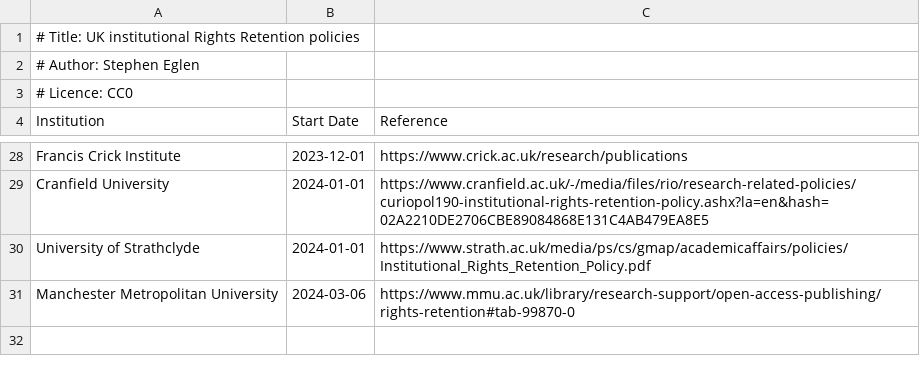
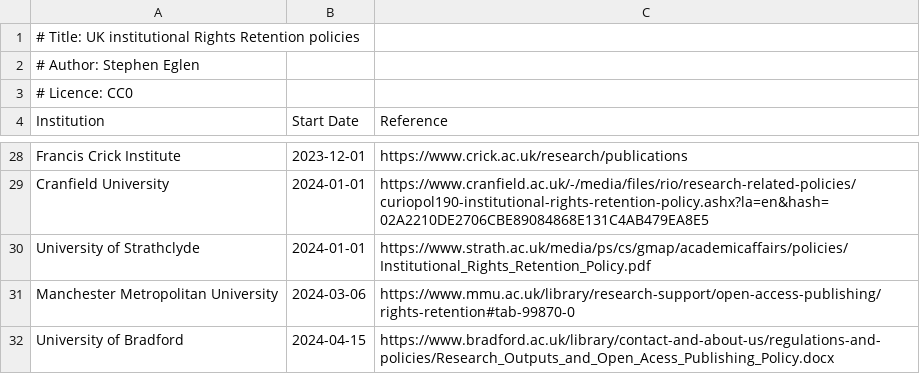
Before and after one commit to sje30/rrs, a CSV file: ukinstitutions.csv, drawn as a sheet; only a part is shown, gaps mark what is left out; the diff names each change by its address in the sheet, - before the commit and + after, or states it on an @@ line.

Commit message:
Add Bradford

```diff
--- a/ukinstitutions.csv
+++ b/ukinstitutions.csv
+row 32: University of Bradford | 2024-04-15 | https://www.bradford.ac.uk/library/contact-and-about-us/regulations-and-policies/Research_Outputs_and_Open_Acess_Publishing_Policy.docx
```
Also changed, not shown: places.csv, 3 other files.
